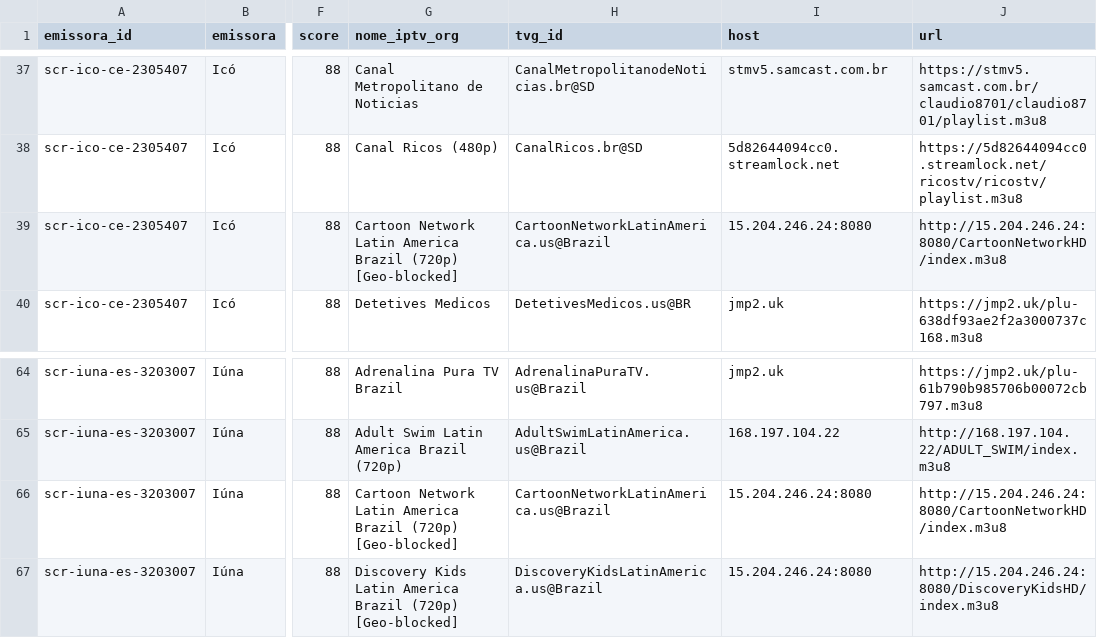
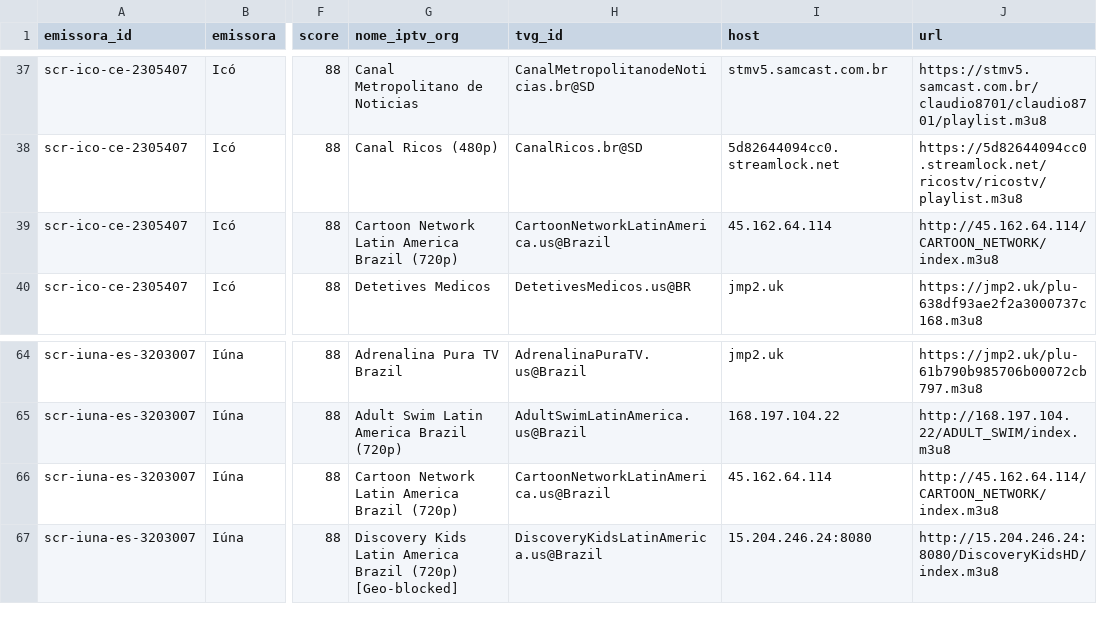
Before and after one commit to josemtocco/brasil-tv-m3u-scr-v3, a CSV file: output/iptv-org-candidatos.csv, drawn as a sheet; only a part is shown, gaps mark what is left out; the diff names each change by its address in the sheet, - before the commit and + after, or states it on an @@ line.

```diff
--- a/output/iptv-org-candidatos.csv
+++ b/output/iptv-org-candidatos.csv
-G39 (nome_iptv_org): …Brazil (720p) [Geo-blocked]
+G39 (nome_iptv_org): …Brazil (720p)
-I39 (host): 15.204.246.24:8080
+I39 (host): 45.162.64.114
-J39 (url): http://15.204.246.24:8080/CartoonNetworkHD/index.m3u8
+J39 (url): http://45.162.64.114/CARTOON_NETWORK/index.m3u8
-G66 (nome_iptv_org): …Brazil (720p) [Geo-blocked]
+G66 (nome_iptv_org): …Brazil (720p)
-I66 (host): 15.204.246.24:8080
+I66 (host): 45.162.64.114
-J66 (url): http://15.204.246.24:8080/CartoonNetworkHD/index.m3u8
+J66 (url): http://45.162.64.114/CARTOON_NETWORK/index.m3u8
```
Also changed, not shown: 2 other files.
